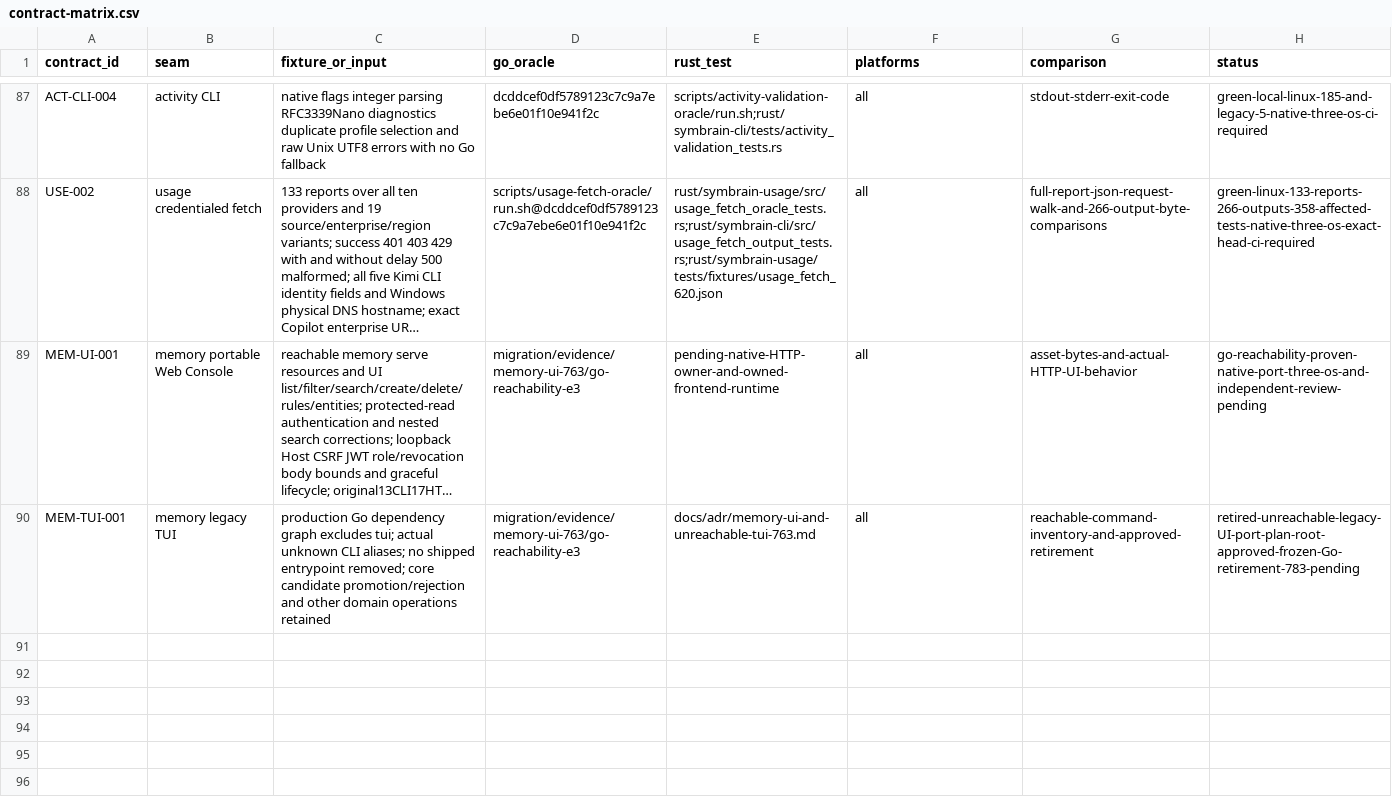
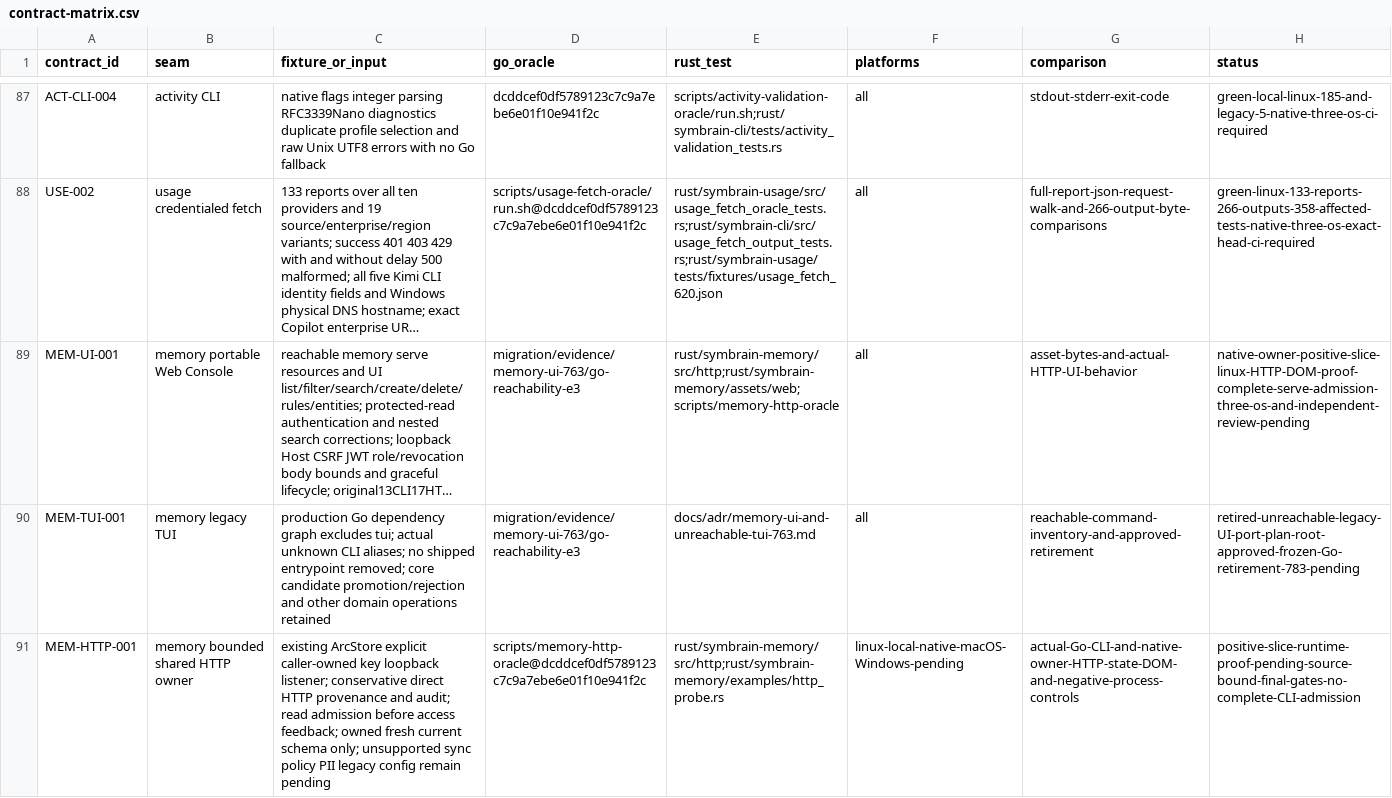
Before and after one commit to danieljustus/symaira-brain, a CSV file: migration/contract-matrix.csv, drawn as a sheet; only a part is shown, gaps mark what is left out; long unchanged cells end in …; the diff names each change by its address in the sheet, - before the commit and + after, or states it on an @@ line.

Commit message:
feat(memory): add bounded shared HTTP owner and corrected console slice

```diff
--- a/migration/contract-matrix.csv
+++ b/migration/contract-matrix.csv
-E89 (rust_test): pending-native-HTTP-owner-and-owned-frontend-runtime
+E89 (rust_test): rust/symbrain-memory/src/http;rust/symbrain-memory/assets/web;scripts/memory-http-oracle
-H89 (status): go-reachability-proven-native-port-three-os-and-independent-review-pending
+H89 (status): native-owner-positive-slice-linux-HTTP-DOM-proof-complete-serve-admission-three-os-and-independent-review-pending
+row 91: MEM-HTTP-001 | memory bounded shared HTTP owner | existing ArcStore explicit caller-owned key loopback listener; conservative direct HTTP provenance and audit; read admission before access feedback; owned fresh current schema only; unsupported sync policy PII legacy config remain pending | scripts/memory-http-oracle@dcddcef0df5789123c7c9a7ebe6e01f10e941f2c | rust/symbrain-memory/src/http;rust/symbrain-memory/examples/http_probe.rs | linux-local-native-macOS-Windows-pending | actual-Go-CLI-and-native-owner-HTTP-state-DOM-and-negative-process-controls | positive-slice-runtime-proof-pending-source-bound-final-gates-no-complete-CLI-admission
```
Also changed, not shown: 23 other files.
